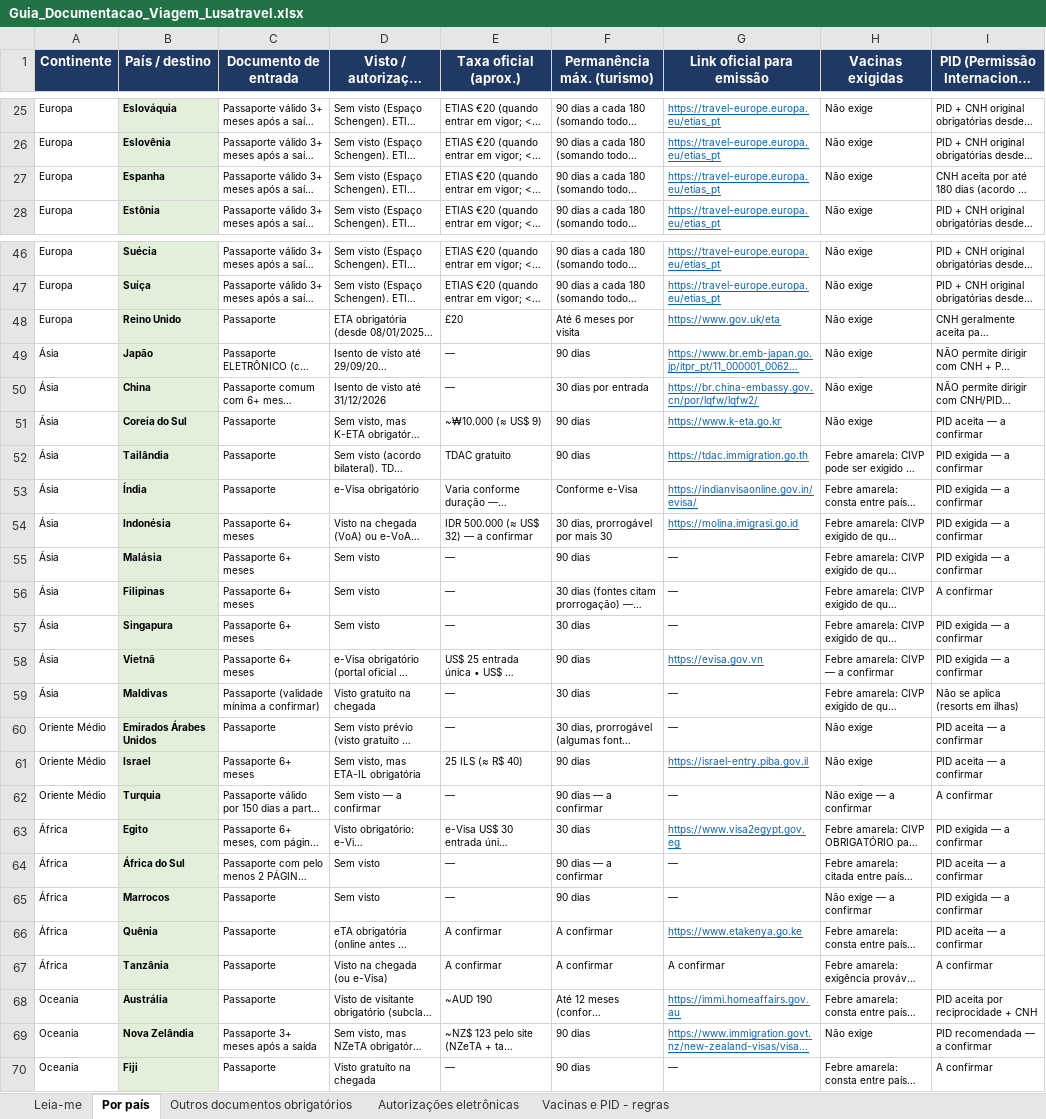
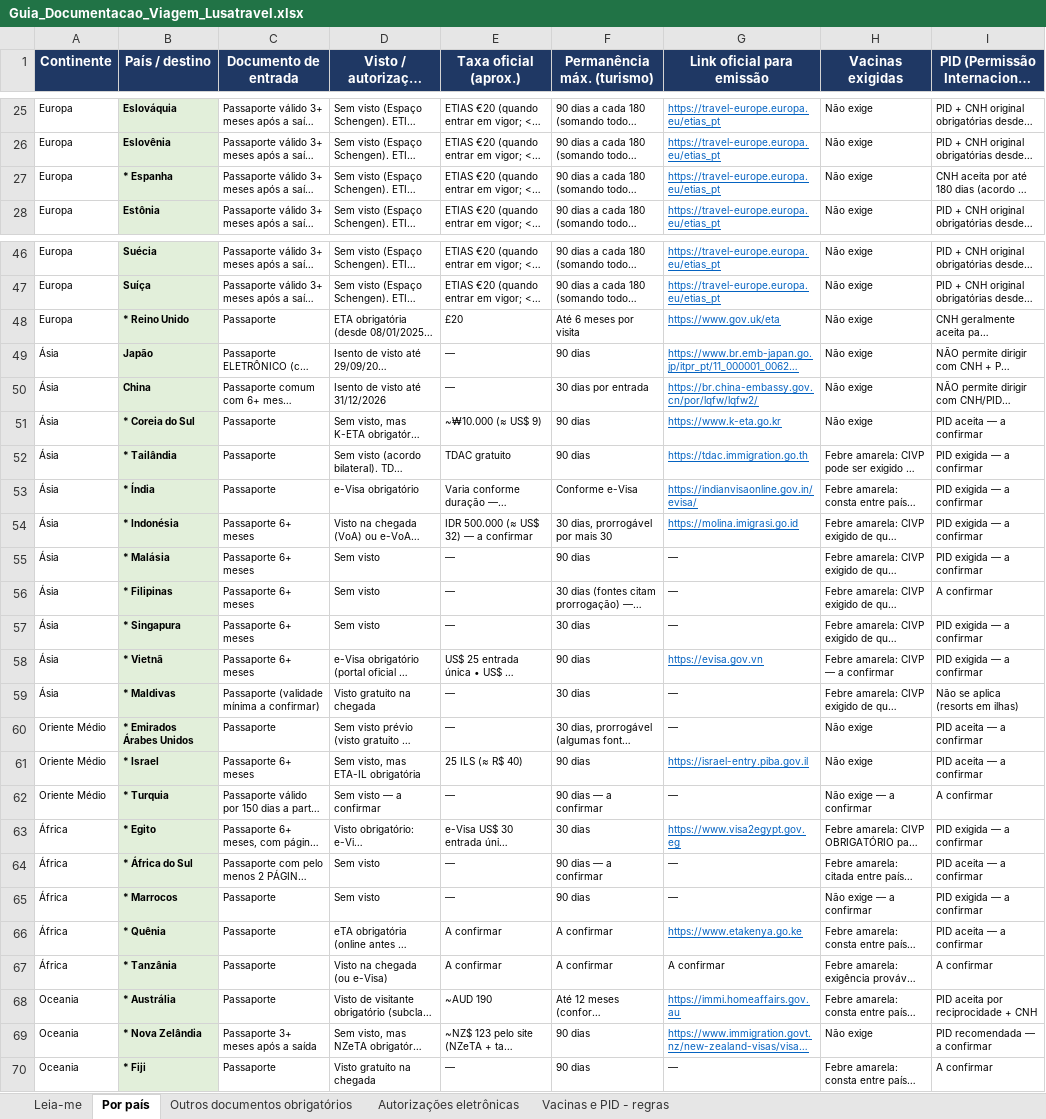
Before and after one commit to atendimentolusatravel-lab/travel, an Excel workbook: docs/Guia_Documentacao_Viagem_Lusatravel.xlsx, sheet Por país, drawn as a sheet; only a part is shown, gaps mark what is left out; long unchanged cells end in …; values as stored, in another font and other column widths than the file's, no borders; the diff covers the shown part only; the diff names each change by its address in the sheet, - before the commit and + after, or states it on an @@ line.

```diff
--- a/docs/Guia_Documentacao_Viagem_Lusatravel.xlsx (sheet Por país)
+++ b/docs/Guia_Documentacao_Viagem_Lusatravel.xlsx (sheet Por país)
-B27 (País / destino): Espanha
+B27 (País / destino): * Espanha
-B48 (País / destino): Reino Unido
+B48 (País / destino): * Reino Unido
-B51 (País / destino): Coreia do Sul
+B51 (País / destino): * Coreia do Sul
-B52 (País / destino): Tailândia
+B52 (País / destino): * Tailândia
-B53 (País / destino): Índia
+B53 (País / destino): * Índia
-B54 (País / destino): Indonésia
+B54 (País / destino): * Indonésia
-B55 (País / destino): Malásia
+B55 (País / destino): * Malásia
-B56 (País / destino): Filipinas
+B56 (País / destino): * Filipinas
-B57 (País / destino): Singapura
+B57 (País / destino): * Singapura
-B58 (País / destino): Vietnã
+B58 (País / destino): * Vietnã
-B59 (País / destino): Maldivas
+B59 (País / destino): * Maldivas
-B60 (País / destino): Emirados Árabes Unidos
+B60 (País / destino): * Emirados Árabes Unidos
-B61 (País / destino): Israel
+B61 (País / destino): * Israel
-B62 (País / destino): Turquia
+B62 (País / destino): * Turquia
-B63 (País / destino): Egito
+B63 (País / destino): * Egito
-B64 (País / destino): África do Sul
+B64 (País / destino): * África do Sul
-B65 (País / destino): Marrocos
+B65 (País / destino): * Marrocos
-B66 (País / destino): Quênia
+B66 (País / destino): * Quênia
-B67 (País / destino): Tanzânia
+B67 (País / destino): * Tanzânia
-B68 (País / destino): Austrália
+B68 (País / destino): * Austrália
-B69 (País / destino): Nova Zelândia
+B69 (País / destino): * Nova Zelândia
-B70 (País / destino): Fiji
+B70 (País / destino): * Fiji
```
Also changed, not shown: 15 edited cells elsewhere in this sheet, sheet Leia-me.
